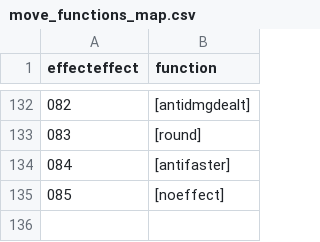
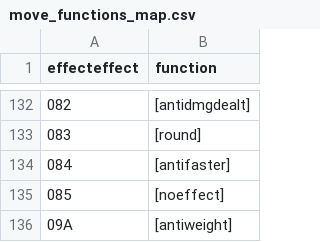
Before and after one commit to Sipondo/ulix-dexflow, a CSV file: resources/base/PBS/move_functions_map.csv, drawn as a sheet; only a part is shown, gaps mark what is left out; the diff names each change by its address in the sheet, - before the commit and + after, or states it on an @@ line.

```diff
--- a/resources/base/PBS/move_functions_map.csv
+++ b/resources/base/PBS/move_functions_map.csv
+row 136: 09A | [antiweight]
```
Also changed, not shown: 1 other file.
